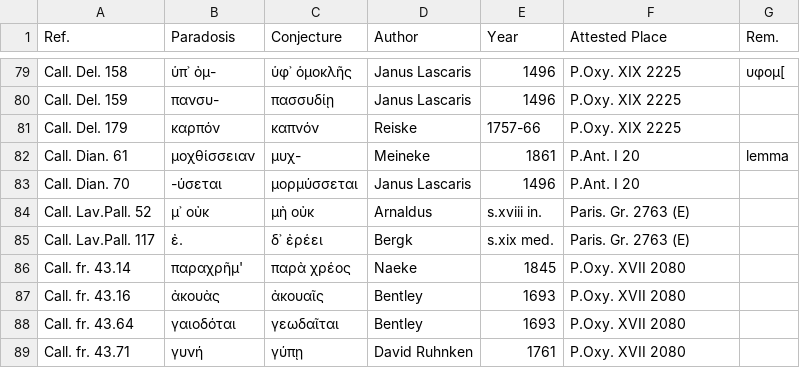
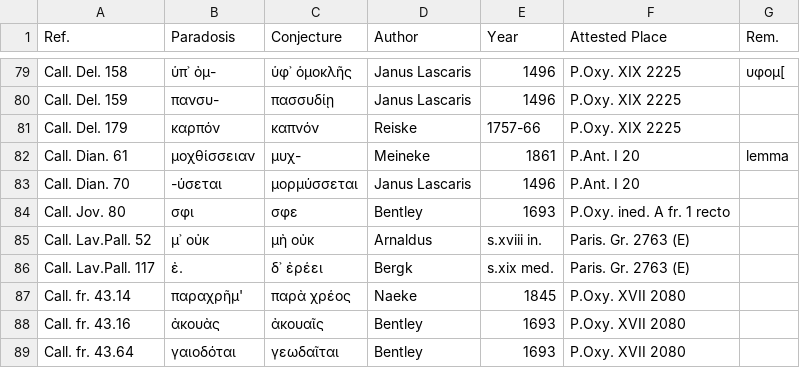
Before and after one commit to tkb-github/attested-conjectures, a CSV file: attested-conjectures.csv, drawn as a sheet; only a part is shown, gaps mark what is left out; the shorter side is filled out with more unchanged rows; the diff names each change by its address in the sheet, - before the commit and + after, or states it on an @@ line.

Commit message:
Update attested-conjectures.csv

```diff
--- a/attested-conjectures.csv
+++ b/attested-conjectures.csv
+row 84: Call. Jov. 80 | σφι | σφε | Bentley | 1693 | P.Oxy. ined. A fr. 1 recto
```
